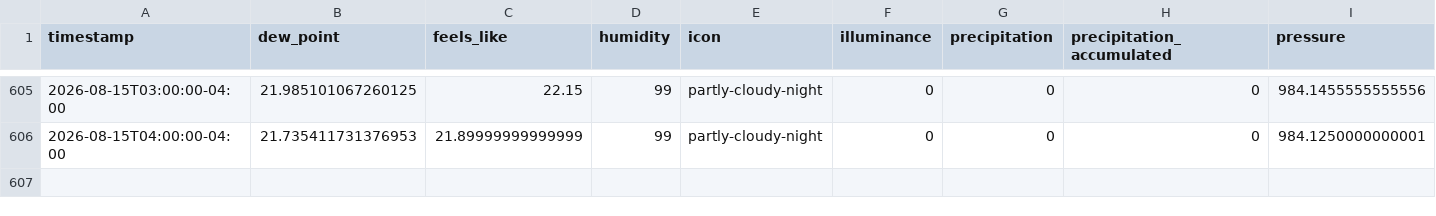
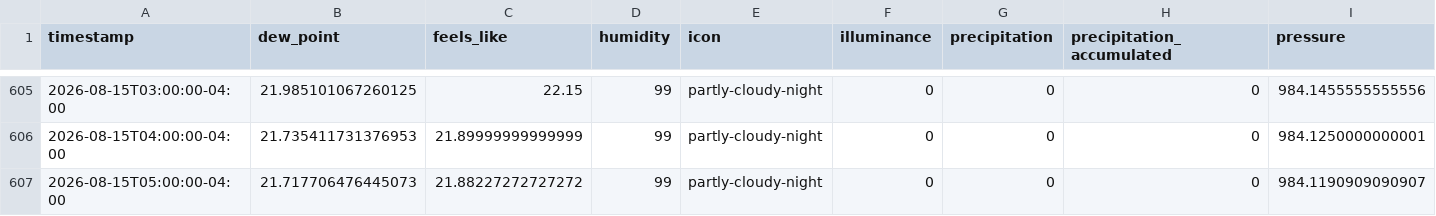
Before and after one commit to fmwrightjr/Three-Acre-Wood, a CSV file: weatherxm_data.csv, drawn as a sheet; only a part is shown, gaps mark what is left out; rows hold the shown columns only; the diff names each change by its address in the sheet, - before the commit and + after, or states it on an @@ line.

```diff
--- a/weatherxm_data.csv
+++ b/weatherxm_data.csv
+row 607: 2026-08-15T05:00:00-04:00 | 21.717706476445073 | 21.88227272727272 | 99 | partly-cloudy-night | 0 | 0 | 0 | 984.1190909090907
```
Also changed, not shown: 1 other file.
